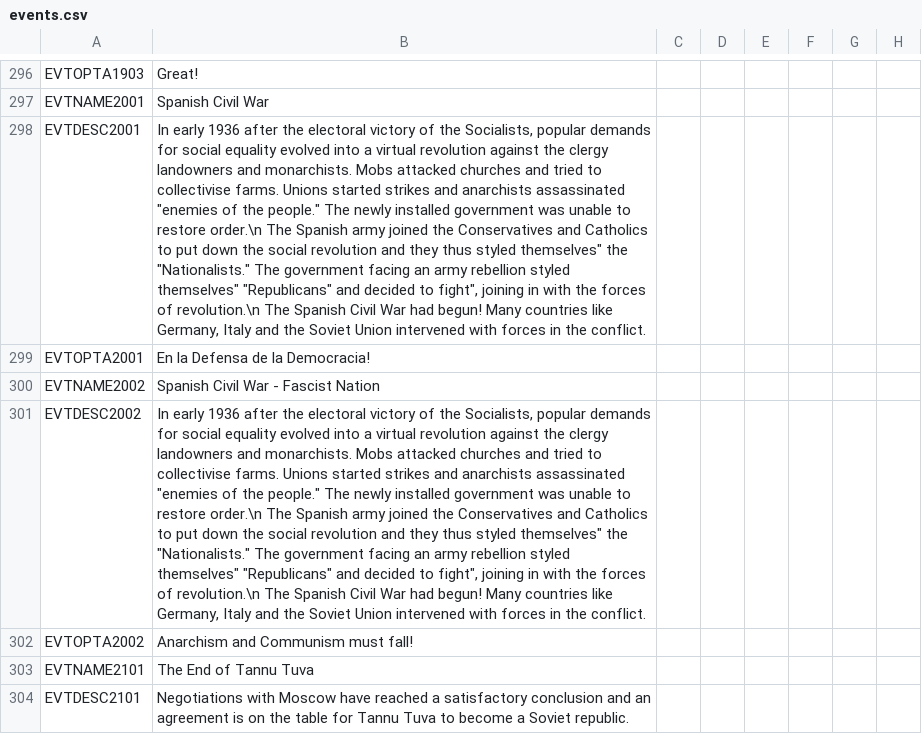
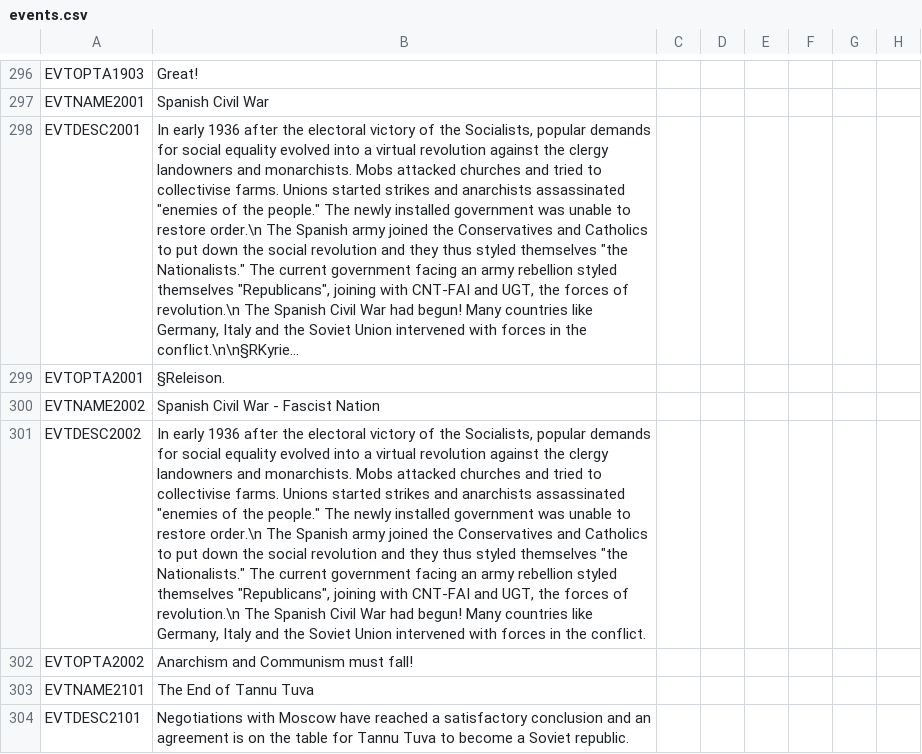
Before and after one commit to oumajgad/BlackICE, a CSV file: localisation/events.csv, drawn as a sheet; only a part is shown, gaps mark what is left out; the diff names each change by its address in the sheet, - before the commit and + after, or states it on an @@ line.

Commit message:
Update SPA/SPR trait icons to fit current sizes
Typos in event 2001
Pitstop on the SCW journey

```diff
--- a/localisation/events.csv
+++ b/localisation/events.csv
-B298: …thus styled themselves" the "Nationalists." The government facing an army rebellion styled themselves" "Republicans" and decided to fight", joining in with the forces of revolution.\n The Spanish Civil War had begun! Many countries like Germany, Italy and the Soviet Union intervened with forces in the conflict.
+B298: …thus styled themselves "the Nationalists." The current government facing an army rebellion styled themselves "Republicans", joining with CNT-FAI and UGT, the forces of revolution.\n The Spanish Civil War had begun! Many countries like Germany, Italy and the Soviet Union intervened with forces in the conflict.\n\n§RKyrie...
-B299: En la Defensa de la Democracia!
+B299: §Releison.
-B301: …thus styled themselves" the "Nationalists." The government facing an army rebellion styled themselves" "Republicans" and decided to fight", joining in with the forces…
+B301: …thus styled themselves "the Nationalists." The current government facing an army rebellion styled themselves "Republicans", joining with CNT-FAI and UGT, the forces…
```
Also changed, not shown: 23 other files.
